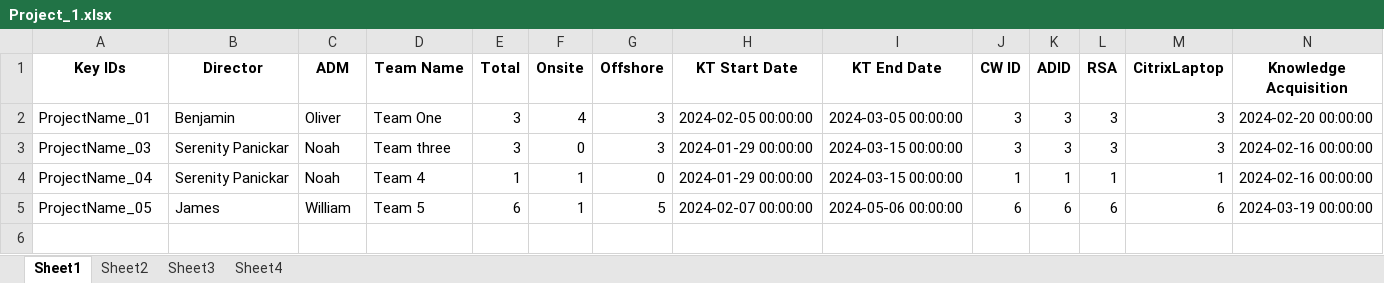
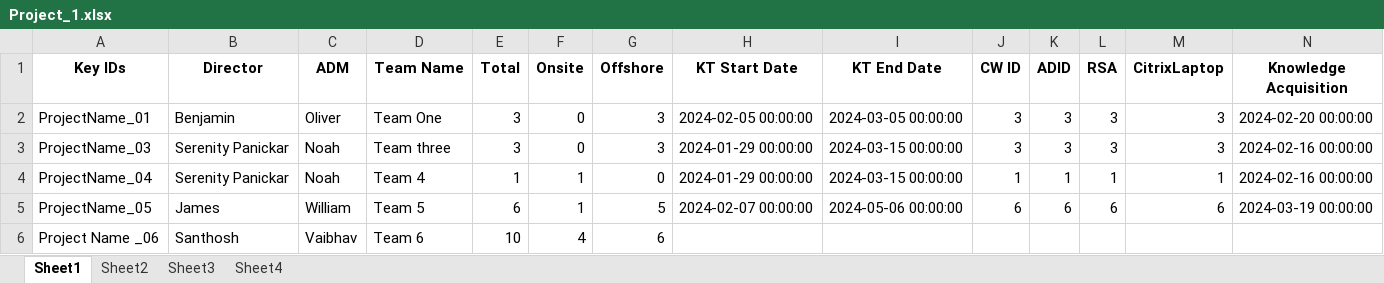
Before and after one commit to VaibhavP689/Databases, an Excel workbook: Project_1.xlsx, sheet Sheet1, drawn as a sheet; only a part is shown; values as stored, in another font and other column widths than the file's, no borders; rows hold the shown columns only; the diff names each change by its address in the sheet, - before the commit and + after, or states it on an @@ line.

```diff
--- a/Project_1.xlsx (sheet Sheet1)
+++ b/Project_1.xlsx (sheet Sheet1)
-F2 (Onsite): 4
+F2 (Onsite): 0
+row 6: Project Name _06 | Santhosh | Vaibhav | Team 6 | 10 | 4 | 6
```
Also changed, not shown: 17 other files.
